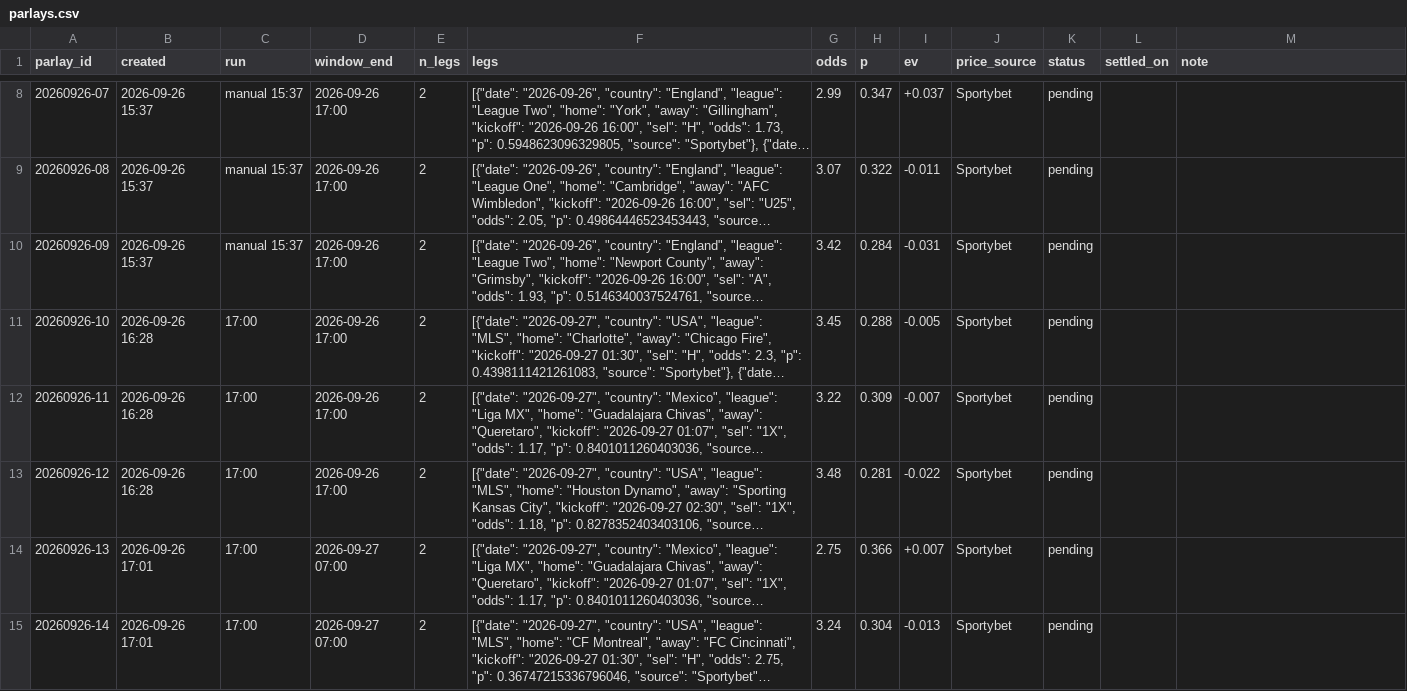
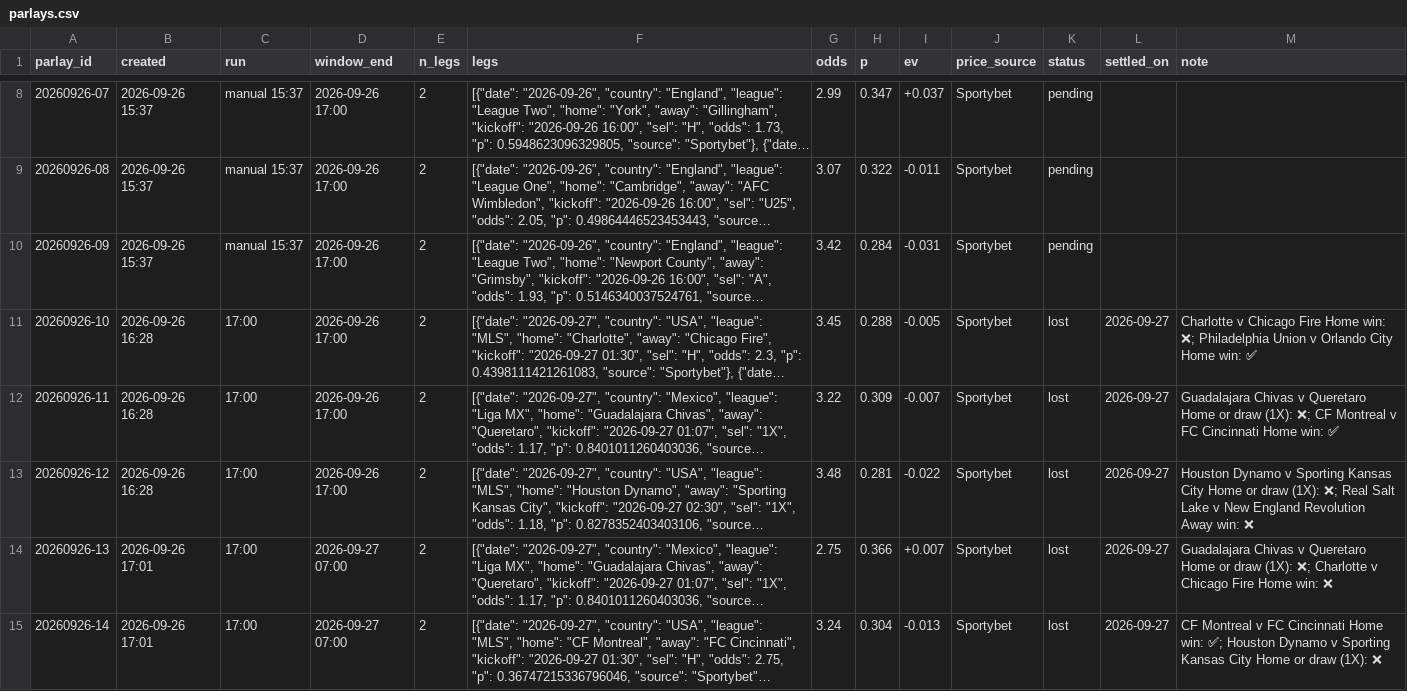
Before and after one commit to perfectndumiso1-netizen/goals-scanner, a CSV file: data/parlays.csv, drawn as a sheet; only a part is shown, gaps mark what is left out; long unchanged cells end in …; the diff covers the shown part only; the diff names each change by its address in the sheet, - before the commit and + after, or states it on an @@ line.

```diff
--- a/data/parlays.csv
+++ b/data/parlays.csv
-K11:K15 (status): pending
+K11:K15 (status): lost
-L11:L15 (settled_on): (empty)
+L11:L15 (settled_on): 2026-09-27
-M11 (note): (empty)
+M11 (note): Charlotte v Chicago Fire Home win: ❌; Philadelphia Union v Orlando City Home win: ✅
-M12 (note): (empty)
+M12 (note): Guadalajara Chivas v Queretaro Home or draw (1X): ❌; CF Montreal v FC Cincinnati Home win: ✅
-M13 (note): (empty)
+M13 (note): Houston Dynamo v Sporting Kansas City Home or draw (1X): ❌; Real Salt Lake v New England Revolution Away win: ❌
-M14 (note): (empty)
+M14 (note): Guadalajara Chivas v Queretaro Home or draw (1X): ❌; Charlotte v Chicago Fire Home win: ❌
-M15 (note): (empty)
+M15 (note): CF Montreal v FC Cincinnati Home win: ✅; Houston Dynamo v Sporting Kansas City Home or draw (1X): ❌
```
Also changed, not shown: 3 added rows and 6 edited cells elsewhere in this file, data/safe_accas.csv, data/safe_bets.csv, 18 other files.
